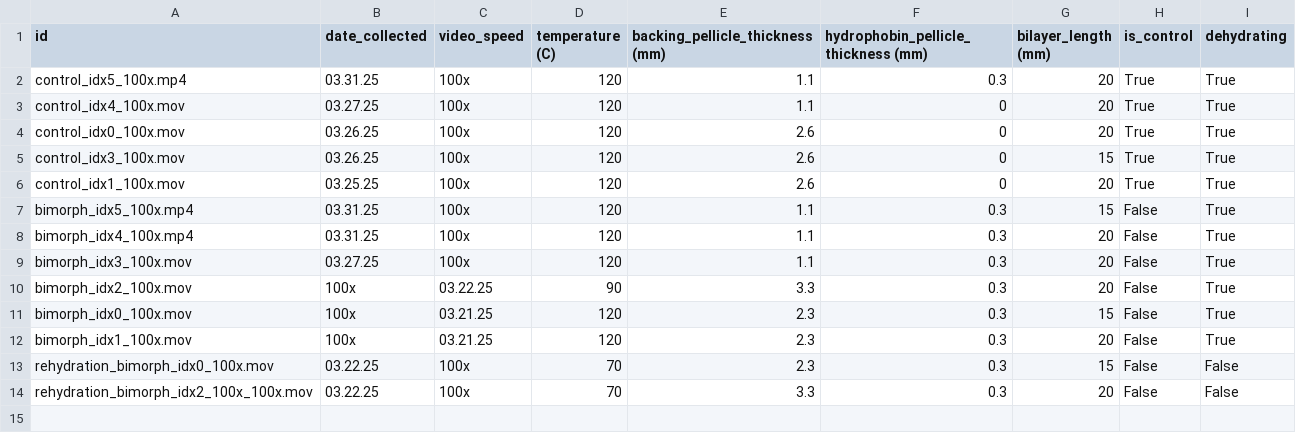
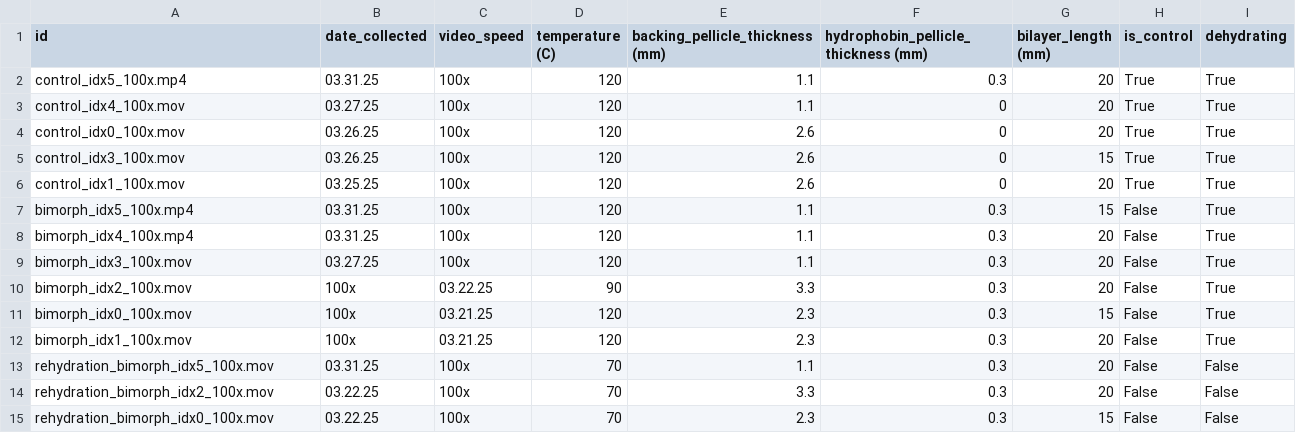
Before and after one commit to YitongTseo/cellulose_origami, a CSV file: bimorph_videos/experiments_metadata.csv, drawn as a sheet; removed rows and columns are numbered as before the commit, all else as after; the diff names each change by its address in the sheet, - before the commit and + after, or states it on an @@ line.

```diff
--- a/bimorph_videos/experiments_metadata.csv
+++ b/bimorph_videos/experiments_metadata.csv
+row 13: rehydration_bimorph_idx5_100x.mov | 03.31.25 | 100x | 70 | 1.1 | 0.3 | 20 | False | False
+row 14: rehydration_bimorph_idx2_100x.mov | 03.22.25 | 100x | 70 | 3.3 | 0.3 | 20 | False | False
-row 14: rehydration_bimorph_idx2_100x_100x.mov | 03.22.25 | 100x | 70 | 3.3 | 0.3 | 20 | False | False
```
Also changed, not shown: tracked_trajectories/bimorph_idx4_100x_json.csv, tracked_trajectories/bimorph_idx4_100x_tracked.csv, 50 other files.
